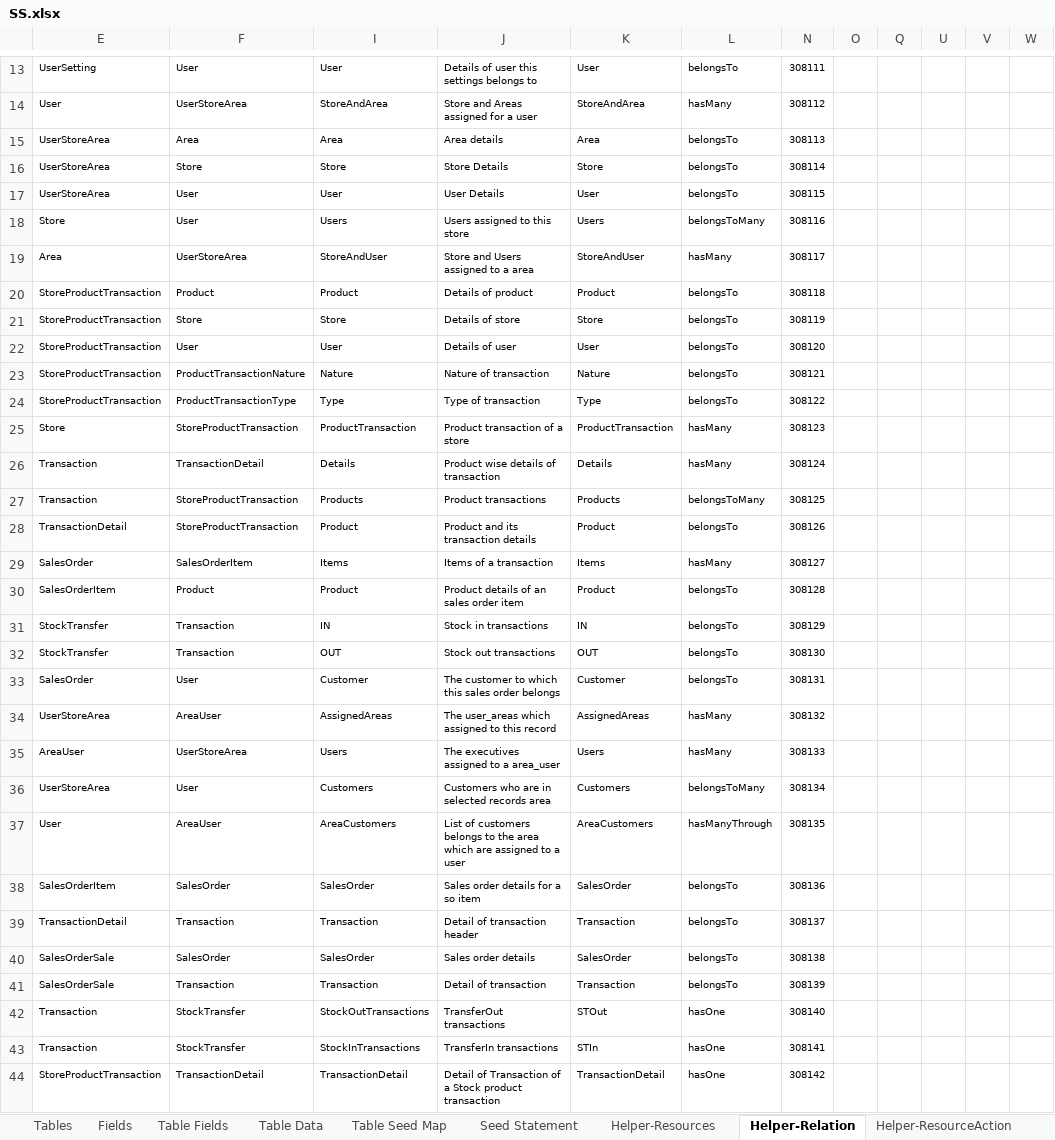
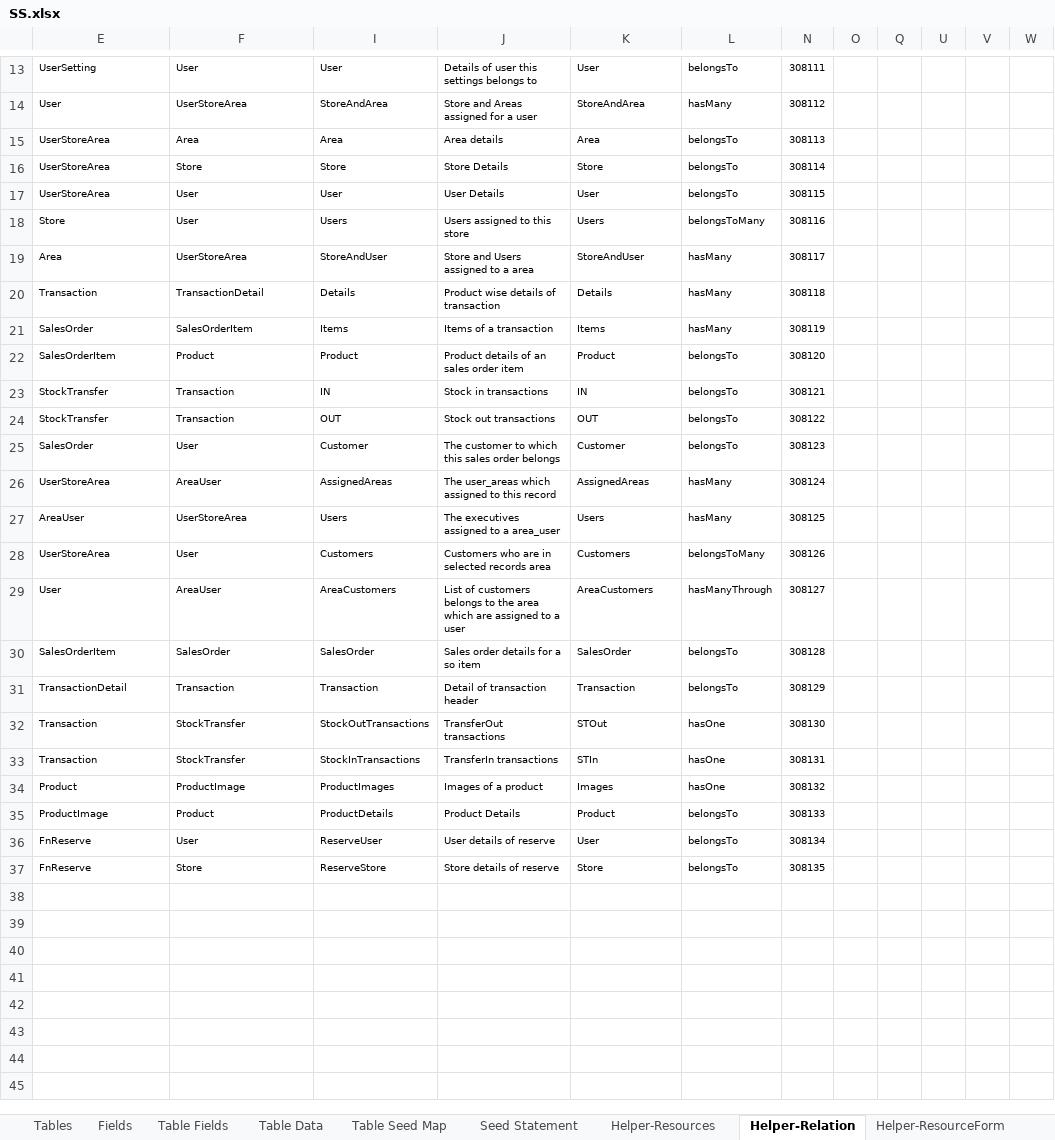
Before and after one commit to MilestoneInnovativeTechnologies/DD, an Excel workbook: SS.xlsx, sheet Helper-Relation, drawn as a sheet; only a part is shown, gaps mark what is left out; values as stored, in another font and other column widths than the file's, no borders; table styles not drawn; removed rows and columns are numbered as before the commit, all else as after; the diff covers the shown part only; the diff names each change by its address in the sheet, - before the commit and + after, or states it on an @@ line.

```diff
--- a/SS.xlsx (sheet Helper-Relation)
+++ b/SS.xlsx (sheet Helper-Relation)
@@ sheet tab unhidden: Helper-ResourceForm @@
-row 20: StoreProductTransaction | Product | Product | Details of product | Product | belongsTo | 308118
-row 21: StoreProductTransaction | Store | Store | Details of store | Store | belongsTo | 308119
-row 22: StoreProductTransaction | User | User | Details of user | User | belongsTo | 308120
-row 23: StoreProductTransaction | ProductTransactionNature | Nature | Nature of transaction | Nature | belongsTo | 308121
-row 24: StoreProductTransaction | ProductTransactionType | Type | Type of transaction | Type | belongsTo | 308122
-row 25: Store | StoreProductTransaction | ProductTransaction | Product transaction of a store | ProductTransaction | hasMany | 308123
-N20: 308124
+N20: 308118
-row 27: Transaction | StoreProductTransaction | Products | Product transactions | Products | belongsToMany | 308125
-row 28: TransactionDetail | StoreProductTransaction | Product | Product and its transaction details | Product | belongsTo | 308126
-N21: 308127
+N21: 308119
-N22: 308128
+N22: 308120
-N23: 308129
+N23: 308121
-N24: 308130
+N24: 308122
-N25: 308131
+N25: 308123
-N26: 308132
+N26: 308124
-N27: 308133
+N27: 308125
-N28: 308134
+N28: 308126
-N29: 308135
+N29: 308127
-N30: 308136
+N30: 308128
-N31: 308137
+N31: 308129
-row 40: SalesOrderSale | SalesOrder | SalesOrder | Sales order details | SalesOrder | belongsTo | 308138
-row 41: SalesOrderSale | Transaction | Transaction | Detail of transaction | Transaction | belongsTo | 308139
-N32: 308140
+N32: 308130
-N33: 308141
+N33: 308131
-row 44: StoreProductTransaction | TransactionDetail | TransactionDetail | Detail of Transaction of a Stock product transaction | TransactionDetail | hasOne | 308142
+row 34: Product | ProductImage | ProductImages | Images of a product | Images | hasOne | 308132
+row 35: ProductImage | Product | ProductDetails | Product Details | Product | belongsTo | 308133
+row 36: FnReserve | User | ReserveUser | User details of reserve | User | belongsTo | 308134
+row 37: FnReserve | Store | ReserveStore | Store details of reserve | Store | belongsTo | 308135
```
Also changed, not shown: 16 edited cells elsewhere in this sheet, sheet Table Fields, sheet Helper-ResourceList, sheet Seed Statement, sheet Helper-ResourceAction, sheet Table Data, sheet Helper-Resources, 4 more sheets, other sheet tabs, hidden cells, 42 other files.
